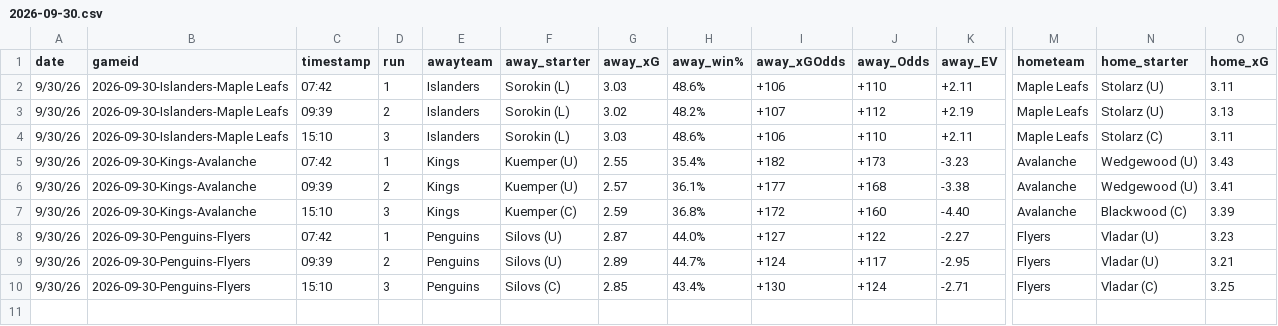
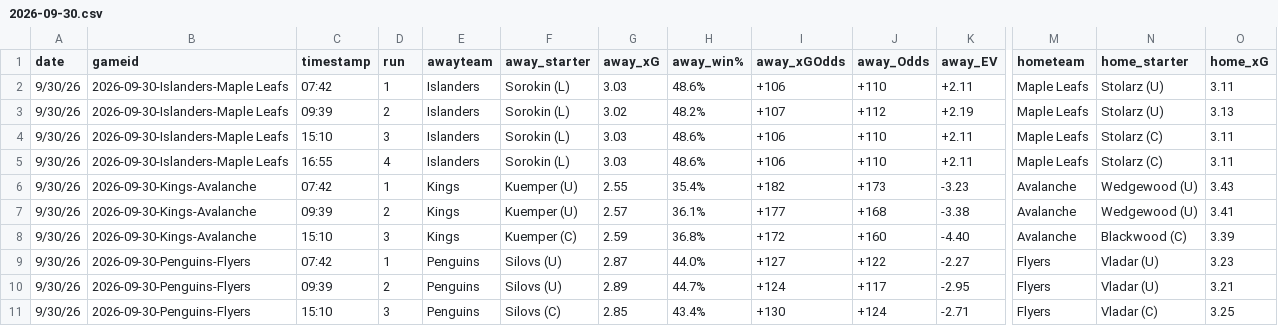
Before and after one commit to alexgarrison2/axiom, a CSV file: public/data/SiteHistory/2026-09-30.csv, drawn as a sheet; only a part is shown, gaps mark what is left out; rows hold the shown columns only; the diff names each change by its address in the sheet, - before the commit and + after, or states it on an @@ line.

```diff
--- a/public/data/SiteHistory/2026-09-30.csv
+++ b/public/data/SiteHistory/2026-09-30.csv
+row 5: 9/30/26 | 2026-09-30-Islanders-Maple Leafs | 16:55 | 4 | Islanders | Sorokin (L) | 3.03 | 48.6% | +106 | +110 | +2.11 | Maple Leafs | Stolarz (C) | 3.11
```
Also changed, not shown: data/predictions_detailed.csv, public/data/predictions_detailed.csv, 27 other files.
